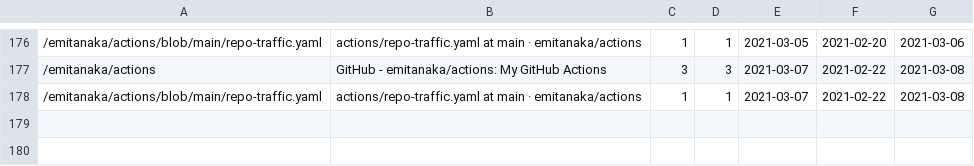
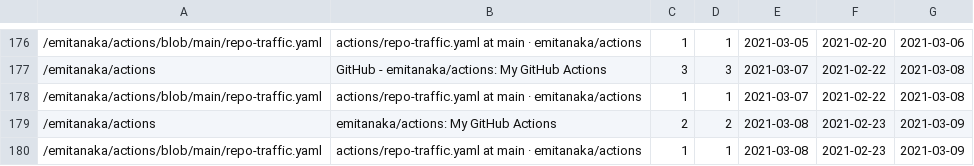
Before and after one commit to emitanaka/actions, a CSV file: data/paths.csv, drawn as a sheet; only a part is shown, gaps mark what is left out; the diff names each change by its address in the sheet, - before the commit and + after, or states it on an @@ line.

```diff
--- a/data/paths.csv
+++ b/data/paths.csv
+row 179: /emitanaka/actions | emitanaka/actions: My GitHub Actions | 2 | 2 | 2021-03-08 | 2021-02-23 | 2021-03-09
+row 180: /emitanaka/actions/blob/main/repo-traffic.yaml | actions/repo-traffic.yaml at main · emitanaka/actions | 1 | 1 | 2021-03-08 | 2021-02-23 | 2021-03-09
```
Also changed, not shown: data/clones.csv, data/referrers.csv, 3 other files.
